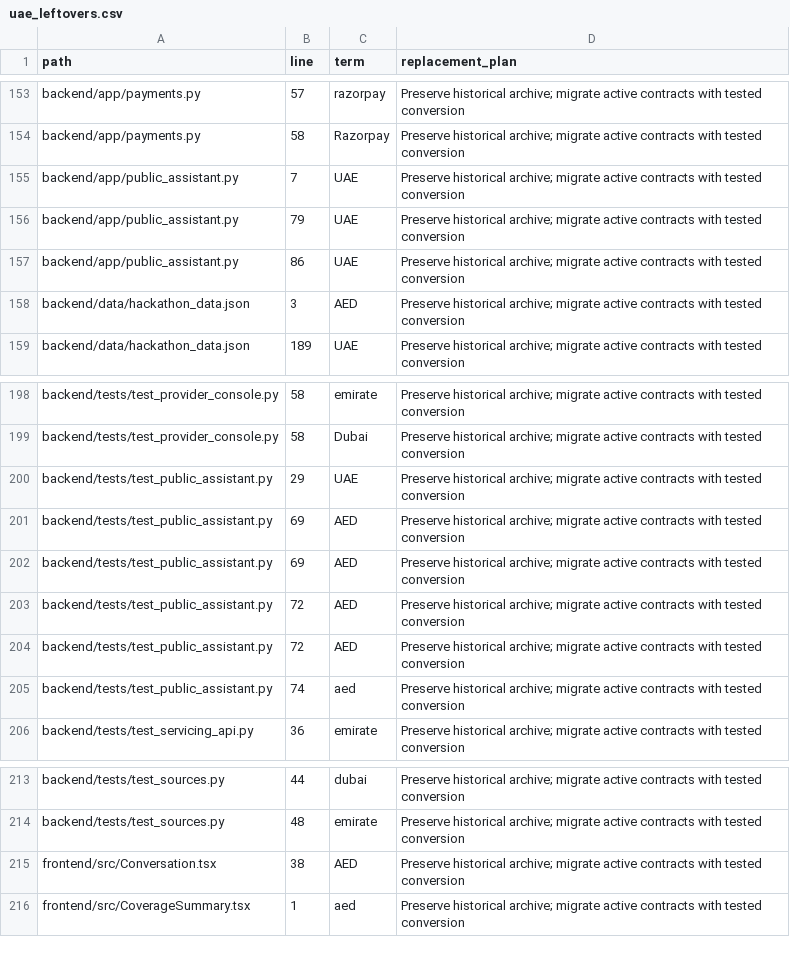
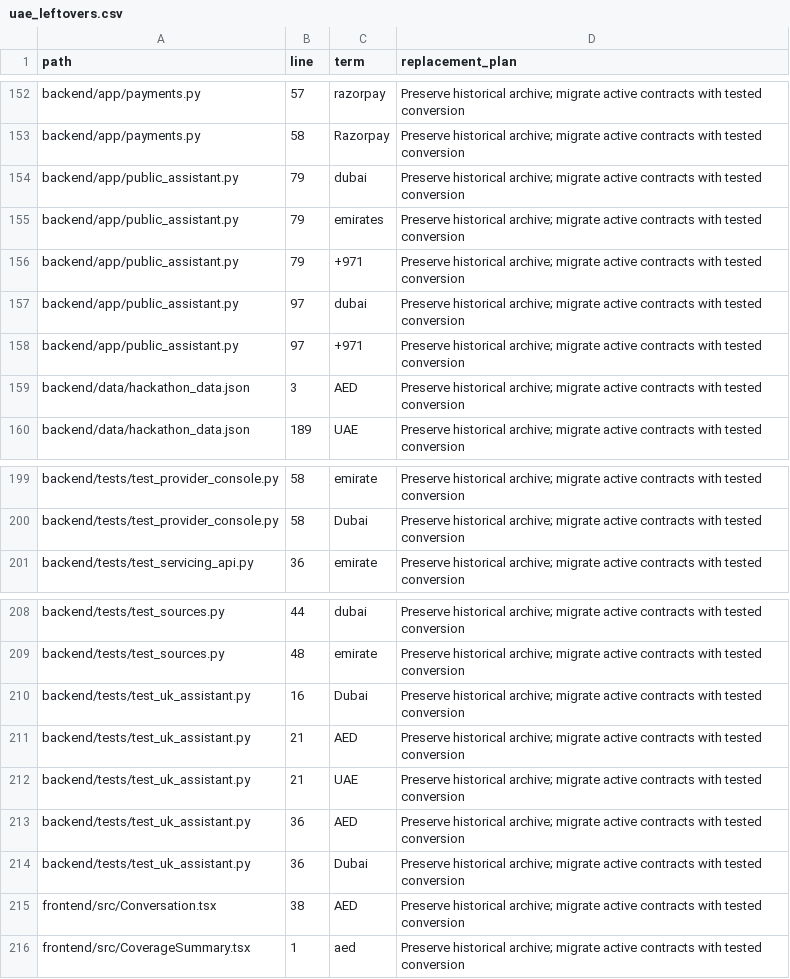
Before and after one commit to GarvGupta25/Helm_AI, a CSV file: docs/uk/uae_leftovers.csv, drawn as a sheet; only a part is shown, gaps mark what is left out; the diff covers the shown part only.

```diff
--- a/docs/uk/uae_leftovers.csv
+++ b/docs/uk/uae_leftovers.csv
@@ -154,5 +153,7 @@ backend/app/payments.py,57,razorpay,Preserve historical archive; migrate active
 backend/app/payments.py,58,Razorpay,Preserve historical archive; migrate active contracts with tested conversion
-backend/app/public_assistant.py,7,UAE,Preserve historical archive; migrate active contracts with tested conversion
-backend/app/public_assistant.py,79,UAE,Preserve historical archive; migrate active contracts with tested conversion
-backend/app/public_assistant.py,86,UAE,Preserve historical archive; migrate active contracts with tested conversion
+backend/app/public_assistant.py,79,dubai,Preserve historical archive; migrate active contracts with tested conversion
+backend/app/public_assistant.py,79,emirates,Preserve historical archive; migrate active contracts with tested conversion
+backend/app/public_assistant.py,79,+971,Preserve historical archive; migrate active contracts with tested conversion
+backend/app/public_assistant.py,97,dubai,Preserve historical archive; migrate active contracts with tested conversion
+backend/app/public_assistant.py,97,+971,Preserve historical archive; migrate active contracts with tested conversion
 backend/data/hackathon_data.json,3,AED,Preserve historical archive; migrate active contracts with tested conversion
@@ -199,8 +200,2 @@ backend/tests/test_provider_console.py,58,emirate,Preserve historical archive; m
 backend/tests/test_provider_console.py,58,Dubai,Preserve historical archive; migrate active contracts with tested conversion
-backend/tests/test_public_assistant.py,29,UAE,Preserve historical archive; migrate active contracts with tested conversion
-backend/tests/test_public_assistant.py,69,AED,Preserve historical archive; migrate active contracts with tested conversion
-backend/tests/test_public_assistant.py,69,AED,Preserve historical archive; migrate active contracts with tested conversion
-backend/tests/test_public_assistant.py,72,AED,Preserve historical archive; migrate active contracts with tested conversion
-backend/tests/test_public_assistant.py,72,AED,Preserve historical archive; migrate active contracts with tested conversion
-backend/tests/test_public_assistant.py,74,aed,Preserve historical archive; migrate active contracts with tested conversion
 backend/tests/test_servicing_api.py,36,emirate,Preserve historical archive; migrate active contracts with tested conversion
@@ -214,2 +209,7 @@ backend/tests/test_sources.py,44,dubai,Preserve historical archive; migrate acti
 backend/tests/test_sources.py,48,emirate,Preserve historical archive; migrate active contracts with tested conversion
+backend/tests/test_uk_assistant.py,16,Dubai,Preserve historical archive; migrate active contracts with tested conversion
+backend/tests/test_uk_assistant.py,21,AED,Preserve historical archive; migrate active contracts with tested conversion
+backend/tests/test_uk_assistant.py,21,UAE,Preserve historical archive; migrate active contracts with tested conversion
+backend/tests/test_uk_assistant.py,36,AED,Preserve historical archive; migrate active contracts with tested conversion
+backend/tests/test_uk_assistant.py,36,Dubai,Preserve historical archive; migrate active contracts with tested conversion
 frontend/src/Conversation.tsx,38,AED,Preserve historical archive; migrate active contracts with tested conversion
```
Also changed, not shown: 3 removed rows and 25 edited cells elsewhere in this file, 14 other files.
